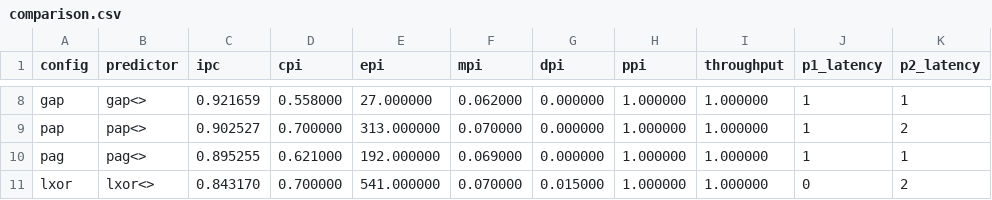
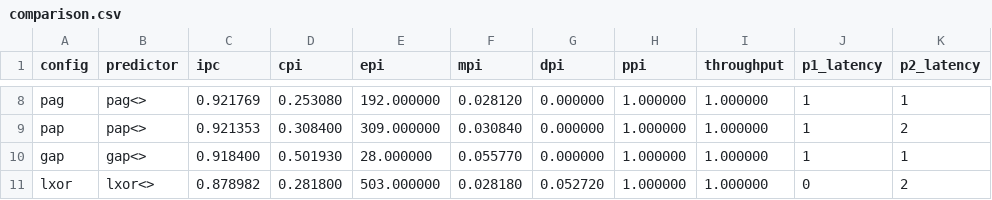
Before and after one commit to AlessandroGhiotto/cbp-ng-26, a CSV file: profiling/comparison_results/comparison.csv, drawn as a sheet; only a part is shown, gaps mark what is left out; the diff covers the shown part only; the diff names each change by its address in the sheet, - before the commit and + after, or states it on an @@ line.

```diff
--- a/profiling/comparison_results/comparison.csv
+++ b/profiling/comparison_results/comparison.csv
-A8 (config): gap
+A8 (config): pag
-B8 (predictor): gap<>
+B8 (predictor): pag<>
-C8 (ipc): 0.921659
+C8 (ipc): 0.921769
-D8 (cpi): 0.558000
+D8 (cpi): 0.253080
-E8 (epi): 27.000000
+E8 (epi): 192.000000
-F8 (mpi): 0.062000
+F8 (mpi): 0.028120
-C9 (ipc): 0.902527
+C9 (ipc): 0.921353
-D9 (cpi): 0.700000
+D9 (cpi): 0.308400
-E9 (epi): 313.000000
+E9 (epi): 309.000000
-F9 (mpi): 0.070000
+F9 (mpi): 0.030840
-A10 (config): pag
+A10 (config): gap
-B10 (predictor): pag<>
+B10 (predictor): gap<>
-C10 (ipc): 0.895255
+C10 (ipc): 0.918400
-D10 (cpi): 0.621000
+D10 (cpi): 0.501930
-E10 (epi): 192.000000
+E10 (epi): 28.000000
-F10 (mpi): 0.069000
+F10 (mpi): 0.055770
-C11 (ipc): 0.843170
+C11 (ipc): 0.878982
-D11 (cpi): 0.700000
+D11 (cpi): 0.281800
-E11 (epi): 541.000000
+E11 (epi): 503.000000
-F11 (mpi): 0.070000
+F11 (mpi): 0.028180
-G11 (dpi): 0.015000
+G11 (dpi): 0.052720
```
Also changed, not shown: 30 edited cells elsewhere in this file, 9 other files.
